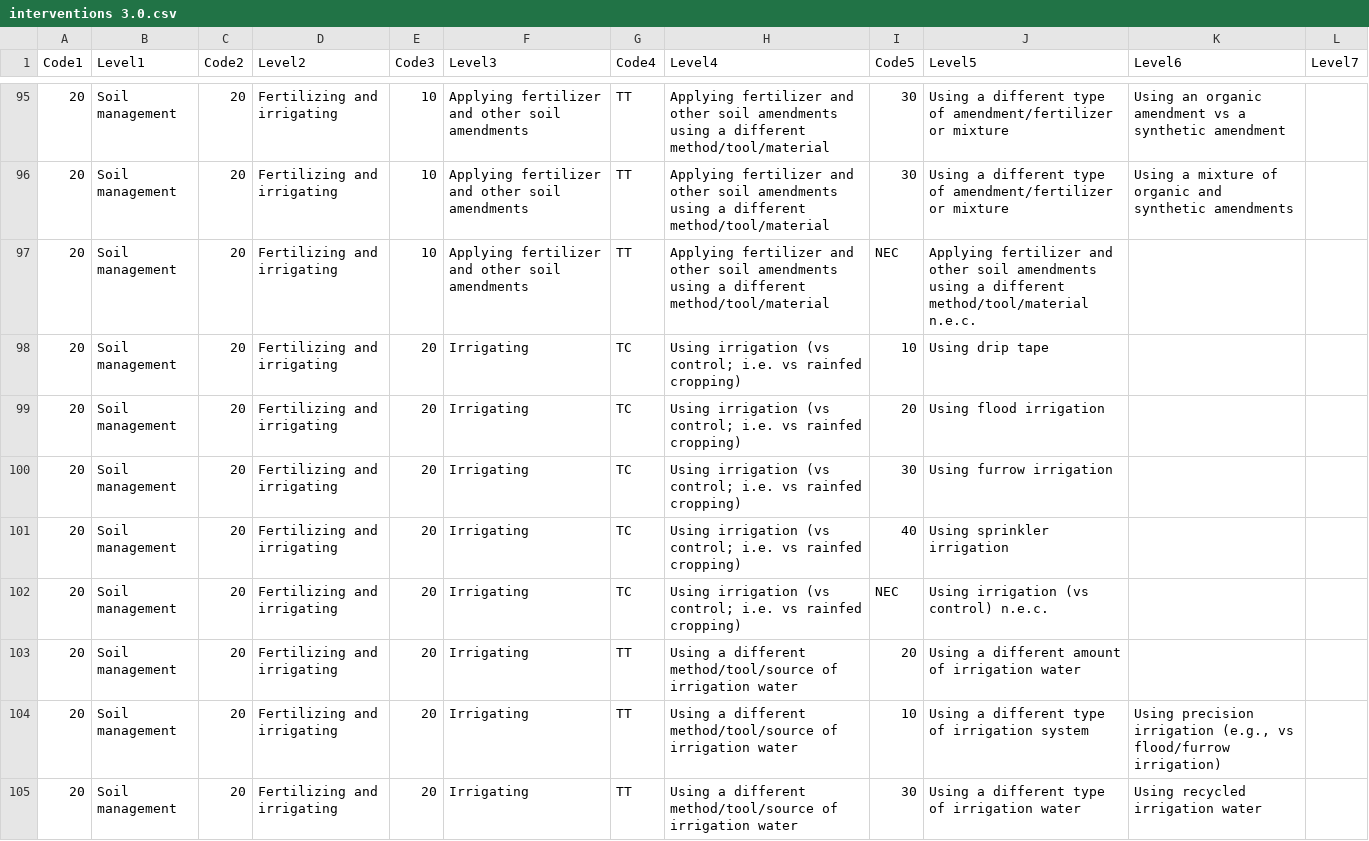
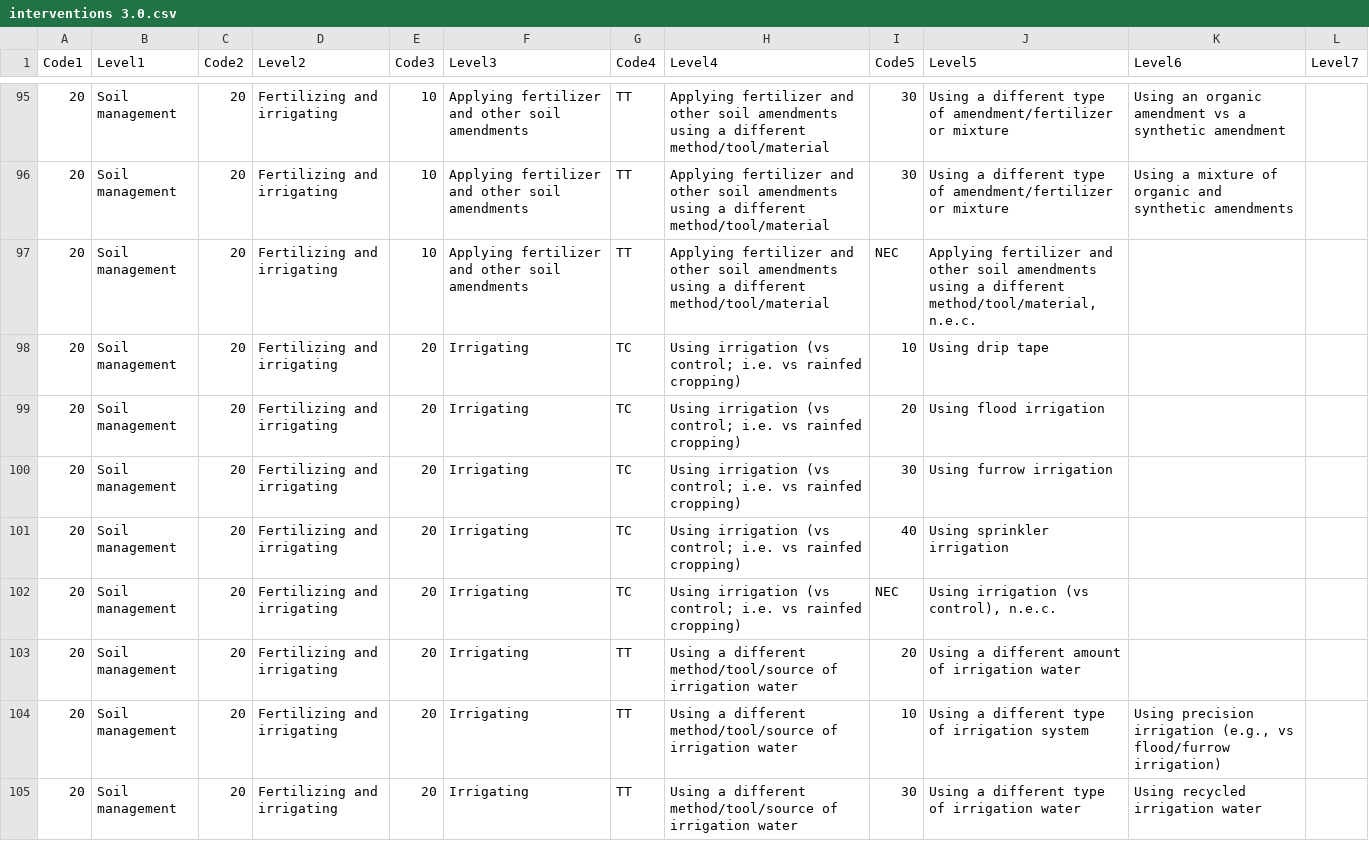
Before and after one commit to gormshackelford/metadataset, a CSV file: publications/data/interventions 3.0.csv, drawn as a sheet; only a part is shown, gaps mark what is left out; the diff covers the shown part only.

Commit message:
Changed interventions, populations, and outcomes

```diff
--- a/publications/data/interventions 3.0.csv
+++ b/publications/data/interventions 3.0.csv
@@ -96,3 +96,3 @@
 20,Soil management,20,Fertilizing and irrigating,10,Applying fertilizer and other soil amendments,TT,Applying fertilizer and other soil amendments using a different method/tool/material,30,Using a different type of amendment/fertilizer or mixture,Using a mixture of organic and synthetic amendments,
-20,Soil management,20,Fertilizing and irrigating,10,Applying fertilizer and other soil amendments,TT,Applying fertilizer and other soil amendments using a different method/tool/material,NEC,Applying fertilizer and other soil amendments using a different method/tool/material n.e.c.,,
+20,Soil management,20,Fertilizing and irrigating,10,Applying fertilizer and other soil amendments,TT,Applying fertilizer and other soil amendments using a different method/tool/material,NEC,"Applying fertilizer and other soil amendments using a different method/tool/material, n.e.c.",,
 20,Soil management,20,Fertilizing and irrigating,20,Irrigating,TC,Using irrigation (vs control; i.e. vs rainfed cropping),10,Using drip tape,,
@@ -101,3 +101,3 @@
 20,Soil management,20,Fertilizing and irrigating,20,Irrigating,TC,Using irrigation (vs control; i.e. vs rainfed cropping),40,Using sprinkler irrigation,,
-20,Soil management,20,Fertilizing and irrigating,20,Irrigating,TC,Using irrigation (vs control; i.e. vs rainfed cropping),NEC,Using irrigation (vs control) n.e.c.,,
+20,Soil management,20,Fertilizing and irrigating,20,Irrigating,TC,Using irrigation (vs control; i.e. vs rainfed cropping),NEC,"Using irrigation (vs control), n.e.c.",,
 20,Soil management,20,Fertilizing and irrigating,20,Irrigating,TT,Using a different method/tool/source of irrigation water,20,Using a different amount of irrigation water,,
```
Also changed, not shown: 78 edited cells elsewhere in this file, publications/data/outcomes.csv, 1 other file.
